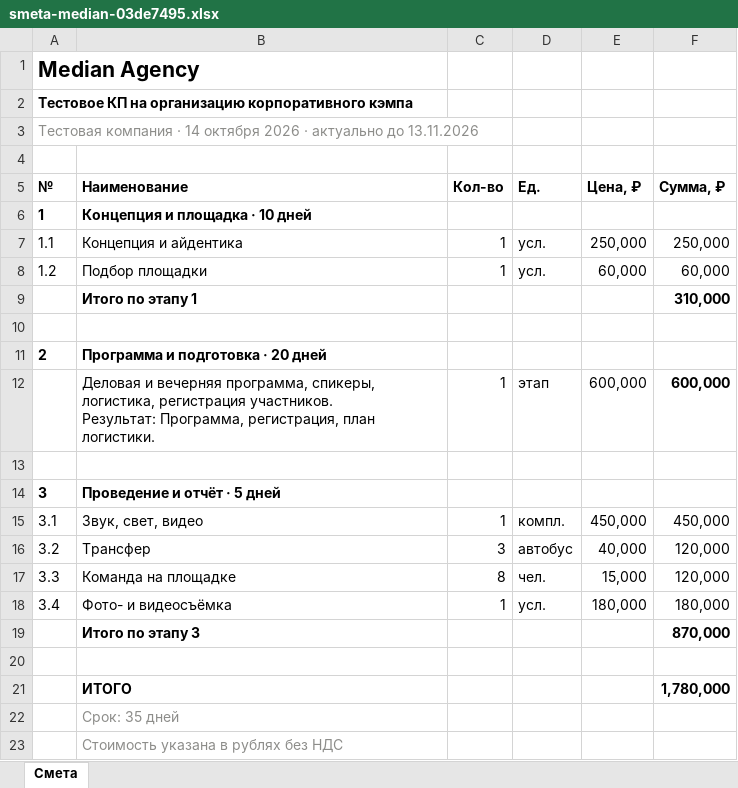
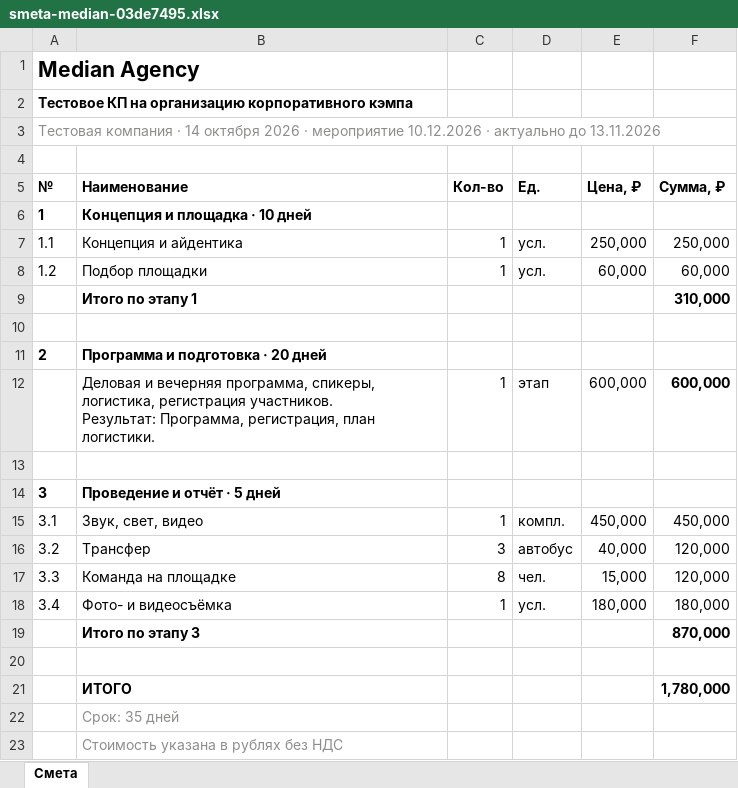
Before and after one commit to nazyrovruslan/median-site, an Excel workbook: clients/03de7495/smeta-median-03de7495.xlsx, sheet Смета, drawn as a sheet; values as stored, in another font and other column widths than the file's, no borders; the diff names each change by its address in the sheet, - before the commit and + after, or states it on an @@ line.

```diff
--- a/clients/03de7495/smeta-median-03de7495.xlsx (sheet Смета)
+++ b/clients/03de7495/smeta-median-03de7495.xlsx (sheet Смета)
-A3 (№): …2026 · актуально до…
+A3 (№): …2026 · мероприятие 10.12.2026 · актуально до…
```
Also changed, not shown: 4 other files.
